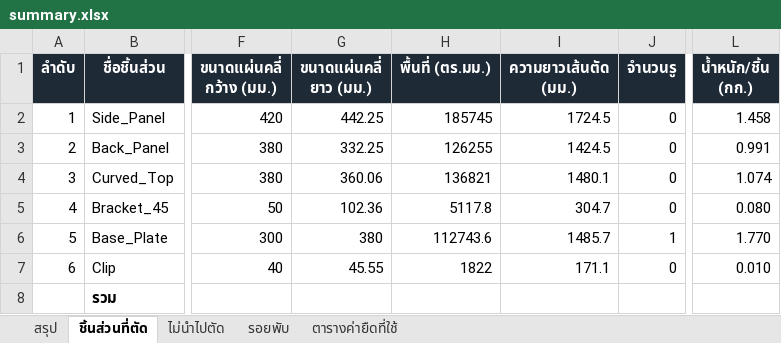
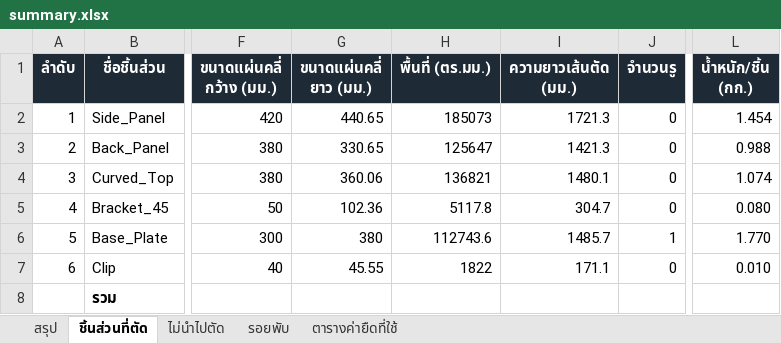
Before and after one commit to woraphontrangpanich-jpg/LHPsolidwork, an Excel workbook: docs/demo/export/summary.xlsx, sheet ชิ้นส่วนที่ตัด, drawn as a sheet; only a part is shown, gaps mark what is left out; values as stored, in another font and other column widths than the file's, no borders; the diff names each change by its address in the sheet, - before the commit and + after, or states it on an @@ line.

```diff
--- a/docs/demo/export/summary.xlsx (sheet ชิ้นส่วนที่ตัด)
+++ b/docs/demo/export/summary.xlsx (sheet ชิ้นส่วนที่ตัด)
-G2 (ขนาดแผ่นคลี่ ยาว (มม.)): 442.25
+G2 (ขนาดแผ่นคลี่ ยาว (มม.)): 440.65
-H2 (พื้นที่ (ตร.มม.)): 185745
+H2 (พื้นที่ (ตร.มม.)): 185073
-I2 (ความยาวเส้นตัด (มม.)): 1724.5
+I2 (ความยาวเส้นตัด (มม.)): 1721.3
-L2 (น้ำหนัก/ชิ้น (กก.)): 1.458
+L2 (น้ำหนัก/ชิ้น (กก.)): 1.454
-G3 (ขนาดแผ่นคลี่ ยาว (มม.)): 332.25
+G3 (ขนาดแผ่นคลี่ ยาว (มม.)): 330.65
-H3 (พื้นที่ (ตร.มม.)): 126255
+H3 (พื้นที่ (ตร.มม.)): 125647
-I3 (ความยาวเส้นตัด (มม.)): 1424.5
+I3 (ความยาวเส้นตัด (มม.)): 1421.3
-L3 (น้ำหนัก/ชิ้น (กก.)): 0.991
+L3 (น้ำหนัก/ชิ้น (กก.)): 0.988
```
Also changed, not shown: sheet ตารางค่ายืดที่ใช้, sheet รอยพับ, sheet สรุป, docs/demo/export/pricing.xlsx, 23 other files.
